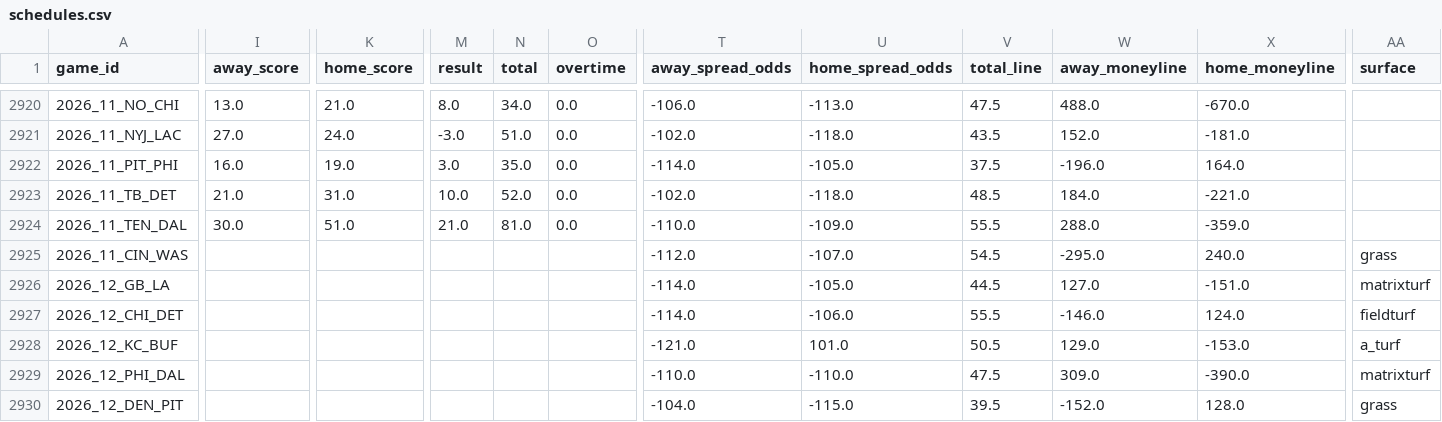
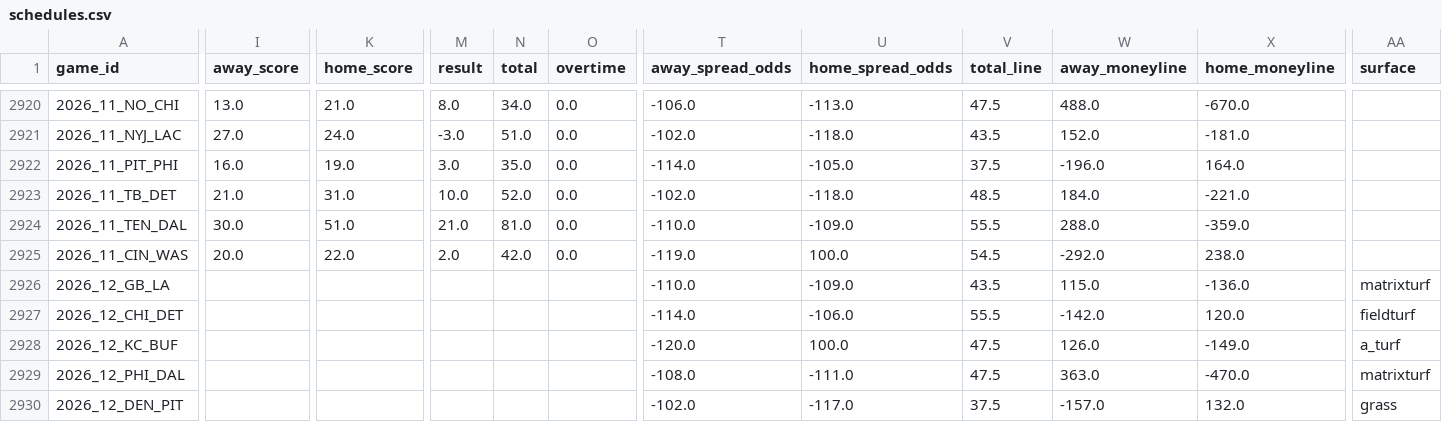
Before and after one commit to jack-more/MORELLOSIMS, a CSV file: nfl_pipeline/data/schedules.csv, drawn as a sheet; only a part is shown, gaps mark what is left out; the diff covers the shown part only; the diff names each change by its address in the sheet, - before the commit and + after, or states it on an @@ line.

```diff
--- a/nfl_pipeline/data/schedules.csv
+++ b/nfl_pipeline/data/schedules.csv
-I2925 (away_score): (empty)
+I2925 (away_score): 20.0
-K2925 (home_score): (empty)
+K2925 (home_score): 22.0
-M2925 (result): (empty)
+M2925 (result): 2.0
-N2925 (total): (empty)
+N2925 (total): 42.0
-O2925 (overtime): (empty)
+O2925 (overtime): 0.0
-T2925 (away_spread_odds): -112.0
+T2925 (away_spread_odds): -119.0
-U2925 (home_spread_odds): -107.0
+U2925 (home_spread_odds): 100.0
-W2925 (away_moneyline): -295.0
+W2925 (away_moneyline): -292.0
-X2925 (home_moneyline): 240.0
+X2925 (home_moneyline): 238.0
-AA2925 (surface): grass
+AA2925 (surface): (empty)
-T2926 (away_spread_odds): -114.0
+T2926 (away_spread_odds): -110.0
-U2926 (home_spread_odds): -105.0
+U2926 (home_spread_odds): -109.0
-V2926 (total_line): 44.5
+V2926 (total_line): 43.5
-W2926 (away_moneyline): 127.0
+W2926 (away_moneyline): 115.0
-X2926 (home_moneyline): -151.0
+X2926 (home_moneyline): -136.0
-W2927 (away_moneyline): -146.0
+W2927 (away_moneyline): -142.0
-X2927 (home_moneyline): 124.0
+X2927 (home_moneyline): 120.0
-T2928 (away_spread_odds): -121.0
+T2928 (away_spread_odds): -120.0
-U2928 (home_spread_odds): 101.0
+U2928 (home_spread_odds): 100.0
-V2928 (total_line): 50.5
+V2928 (total_line): 47.5
-W2928 (away_moneyline): 129.0
+W2928 (away_moneyline): 126.0
-X2928 (home_moneyline): -153.0
+X2928 (home_moneyline): -149.0
-T2929 (away_spread_odds): -110.0
+T2929 (away_spread_odds): -108.0
-U2929 (home_spread_odds): -110.0
+U2929 (home_spread_odds): -111.0
-W2929 (away_moneyline): 309.0
+W2929 (away_moneyline): 363.0
-X2929 (home_moneyline): -390.0
+X2929 (home_moneyline): -470.0
-T2930 (away_spread_odds): -104.0
+T2930 (away_spread_odds): -102.0
-U2930 (home_spread_odds): -115.0
+U2930 (home_spread_odds): -117.0
-V2930 (total_line): 39.5
+V2930 (total_line): 37.5
-W2930 (away_moneyline): -152.0
+W2930 (away_moneyline): -157.0
-X2930 (home_moneyline): 128.0
+X2930 (home_moneyline): 132.0
```
Also changed, not shown: 142 edited cells elsewhere in this file, nfl_pipeline/data/espn_lines.csv, nfl_pipeline/data/qb_games.csv, 2 other files.
